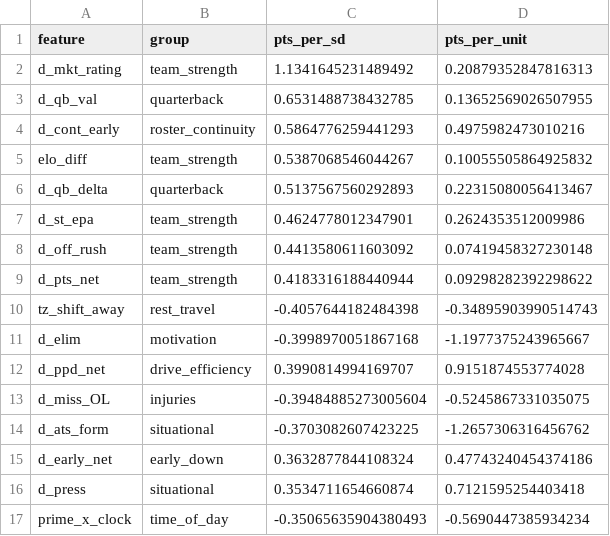
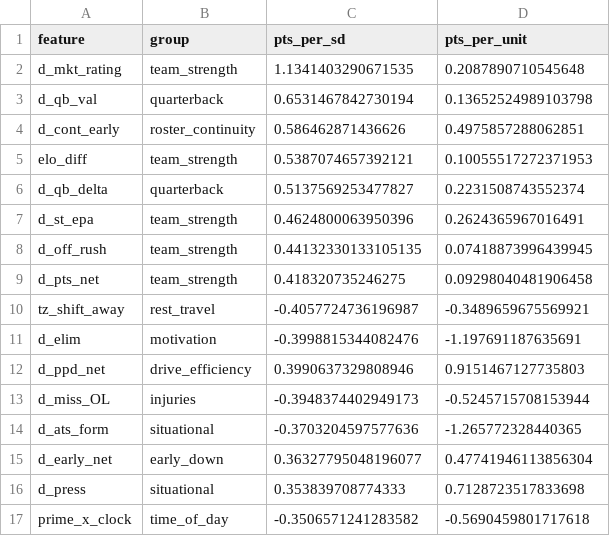
Before and after one commit to jferaz23/nfl-line-model, a CSV file: artifacts/margin_coefficients.csv, drawn as a sheet; only a part is shown; the diff covers the shown part only.

```diff
--- a/artifacts/margin_coefficients.csv
+++ b/artifacts/margin_coefficients.csv
@@ -1,17 +1,17 @@
 feature,group,pts_per_sd,pts_per_unit
-d_mkt_rating,team_strength,1.1341645231489492,0.20879352847816313
-d_qb_val,quarterback,0.6531488738432785,0.13652569026507955
-d_cont_early,roster_continuity,0.5864776259441293,0.4975982473010216
-elo_diff,team_strength,0.5387068546044267,0.10055505864925832
-d_qb_delta,quarterback,0.5137567560292893,0.22315080056413467
-d_st_epa,team_strength,0.4624778012347901,0.2624353512009986
-d_off_rush,team_strength,0.4413580611603092,0.07419458327230148
-d_pts_net,team_strength,0.4183316188440944,0.09298282392298622
-tz_shift_away,rest_travel,-0.4057644182484398,-0.34895903990514743
-d_elim,motivation,-0.3998970051867168,-1.1977375243965667
-d_ppd_net,drive_efficiency,0.3990814994169707,0.9151874553774028
-d_miss_OL,injuries,-0.39484885273005604,-0.5245867331035075
-d_ats_form,situational,-0.3703082607423225,-1.2657306316456762
-d_early_net,early_down,0.3632877844108324,0.47743240454374186
-d_press,situational,0.3534711654660874,0.7121595254403418
-prime_x_clock,time_of_day,-0.35065635904380493,-0.5690447385934234
+d_mkt_rating,team_strength,1.1341403290671535,0.2087890710545648
+d_qb_val,quarterback,0.6531467842730194,0.13652524989103798
+d_cont_early,roster_continuity,0.586462871436626,0.4975857288062851
+elo_diff,team_strength,0.5387074657392121,0.10055517272371953
+d_qb_delta,quarterback,0.5137569253477827,0.2231508743552374
+d_st_epa,team_strength,0.4624800063950396,0.2624365967016491
+d_off_rush,team_strength,0.44132330133105135,0.07418873996439945
+d_pts_net,team_strength,0.418320735246275,0.09298040481906458
+tz_shift_away,rest_travel,-0.4057724736196987,-0.3489659675569921
+d_elim,motivation,-0.3998815344082476,-1.197691187635691
+d_ppd_net,drive_efficiency,0.3990637329808946,0.9151467127735803
+d_miss_OL,injuries,-0.3948374402949173,-0.5245715708153944
+d_ats_form,situational,-0.3703204597577636,-1.265772328440365
+d_early_net,early_down,0.36327795048196077,0.47741946113856304
+d_press,situational,0.353839708774333,0.7128723517833698
+prime_x_clock,time_of_day,-0.3506571241283582,-0.5690459801717618
```
Also changed, not shown: 1 added row, 1 removed row and 140 edited cells elsewhere in this file, artifacts/kalshi/kalshi_nfl.csv, artifacts/total_coefficients.csv, 6 other files.
